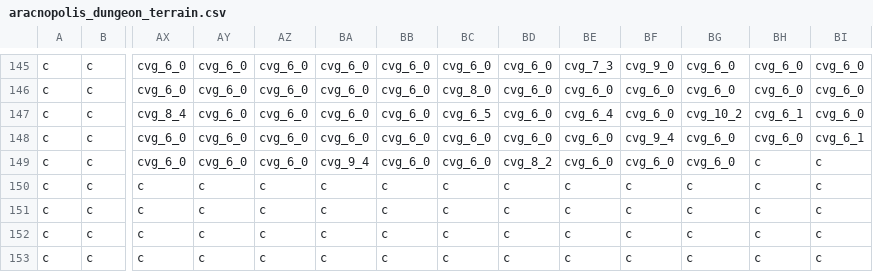
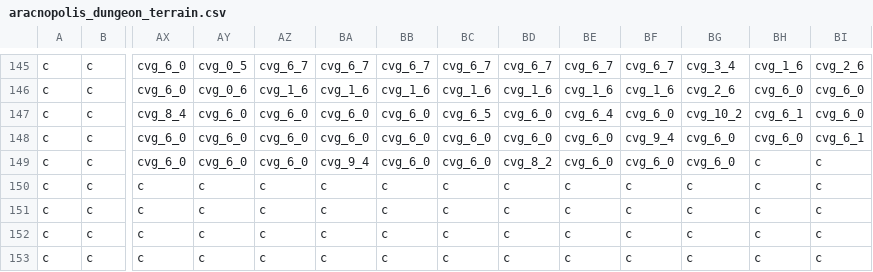
Before and after one commit to Alanorappa/rpg-ecs-online, a CSV file: maps/aracnopolis_dungeon_terrain.csv, drawn as a sheet; only a part is shown, gaps mark what is left out; the diff covers the shown part only; the diff names each change by its address in the sheet, - before the commit and + after, or states it on an @@ line.

```diff
--- a/maps/aracnopolis_dungeon_terrain.csv
+++ b/maps/aracnopolis_dungeon_terrain.csv
-AY145: cvg_6_0
+AY145: cvg_0_5
-AZ145: cvg_6_0
+AZ145: cvg_6_7
-BA145: cvg_6_0
+BA145: cvg_6_7
-BB145: cvg_6_0
+BB145: cvg_6_7
-BC145: cvg_6_0
+BC145: cvg_6_7
-BD145: cvg_6_0
+BD145: cvg_6_7
-BE145: cvg_7_3
+BE145: cvg_6_7
-BF145: cvg_9_0
+BF145: cvg_6_7
-BG145: cvg_6_0
+BG145: cvg_3_4
-BH145: cvg_6_0
+BH145: cvg_1_6
-BI145: cvg_6_0
+BI145: cvg_2_6
-AY146: cvg_6_0
+AY146: cvg_0_6
-AZ146: cvg_6_0
+AZ146: cvg_1_6
-BA146: cvg_6_0
+BA146: cvg_1_6
-BB146: cvg_6_0
+BB146: cvg_1_6
-BC146: cvg_8_0
+BC146: cvg_1_6
-BD146: cvg_6_0
+BD146: cvg_1_6
-BE146: cvg_6_0
+BE146: cvg_1_6
-BF146: cvg_6_0
+BF146: cvg_1_6
-BG146: cvg_6_0
+BG146: cvg_2_6
```
Also changed, not shown: 61 edited cells elsewhere in this file, maps/aracnopolis_dungeon_objects.csv.
